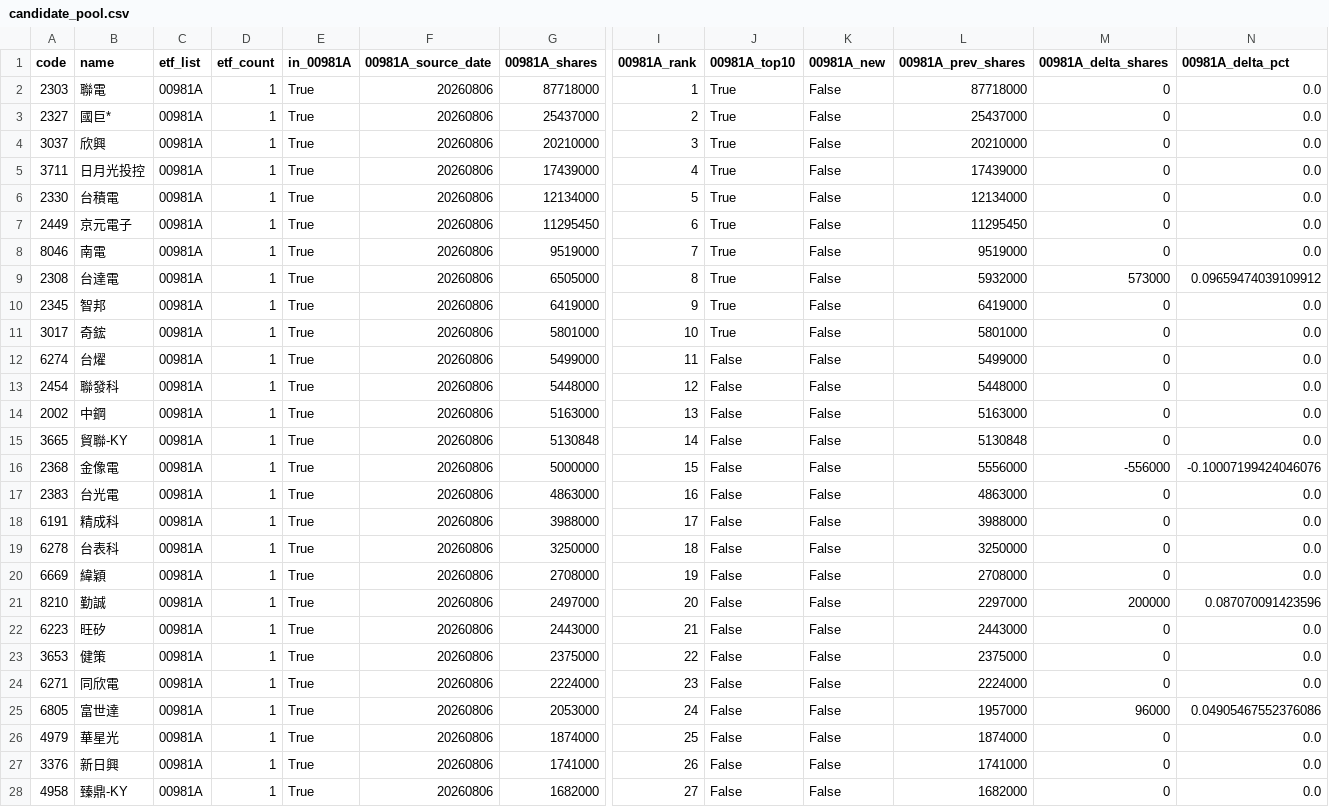
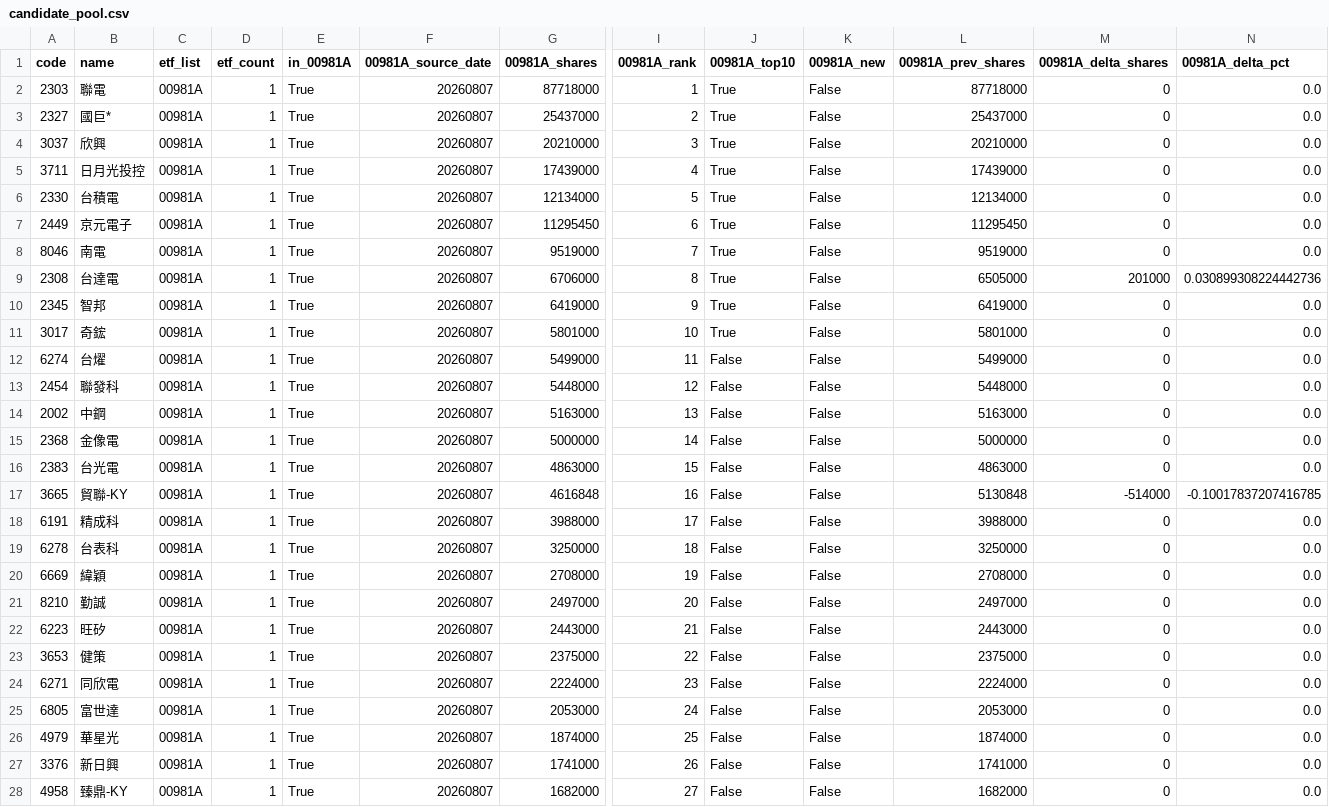
Before and after one commit to 4ru1013/taiwan-stock-screen, a CSV file: output/candidate_pool.csv, drawn as a sheet; only a part is shown, gaps mark what is left out; removed rows and columns are numbered as before the commit, all else as after; rows hold the shown columns only; the diff covers the shown part only; the diff names each change by its address in the sheet, - before the commit and + after, or states it on an @@ line.

```diff
--- a/output/candidate_pool.csv
+++ b/output/candidate_pool.csv
-F2:F14 (00981A_source_date): 20260806
+F2:F14 (00981A_source_date): 20260807
-G9 (00981A_shares): 6505000
+G9 (00981A_shares): 6706000
-L9 (00981A_prev_shares): 5932000
+L9 (00981A_prev_shares): 6505000
-M9 (00981A_delta_shares): 573000
+M9 (00981A_delta_shares): 201000
-N9 (00981A_delta_pct): 0.09659474039109912
+N9 (00981A_delta_pct): 0.030899308224442736
-row 15: 3665 | 貿聯-KY | 00981A | 1 | True | 20260806 | 5130848 | 14 | False | False | 5130848 | 0 | 0.0
-F15:F16 (00981A_source_date): 20260806
+F15:F16 (00981A_source_date): 20260807
-I15 (00981A_rank): 15
+I15 (00981A_rank): 14
-L15 (00981A_prev_shares): 5556000
+L15 (00981A_prev_shares): 5000000
-M15 (00981A_delta_shares): -556000
+M15 (00981A_delta_shares): 0
-N15 (00981A_delta_pct): -0.10007199424046076
+N15 (00981A_delta_pct): 0.0
-I16 (00981A_rank): 16
+I16 (00981A_rank): 15
+row 17: 3665 | 貿聯-KY | 00981A | 1 | True | 20260807 | 4616848 | 16 | False | False | 5130848 | -514000 | -0.10017837207416785
-F18:F28 (00981A_source_date): 20260806
+F18:F28 (00981A_source_date): 20260807
-L21 (00981A_prev_shares): 2297000
+L21 (00981A_prev_shares): 2497000
-M21 (00981A_delta_shares): 200000
+M21 (00981A_delta_shares): 0
-N21 (00981A_delta_pct): 0.087070091423596
+N21 (00981A_delta_pct): 0.0
-L25 (00981A_prev_shares): 1957000
+L25 (00981A_prev_shares): 2053000
-M25 (00981A_delta_shares): 96000
+M25 (00981A_delta_shares): 0
-N25 (00981A_delta_pct): 0.04905467552376086
+N25 (00981A_delta_pct): 0.0
```
Also changed, not shown: 1 added row, 2 removed rows and 44 edited cells elsewhere in this file, data/raw/etf_holdings_latest.csv, 5 other files.
